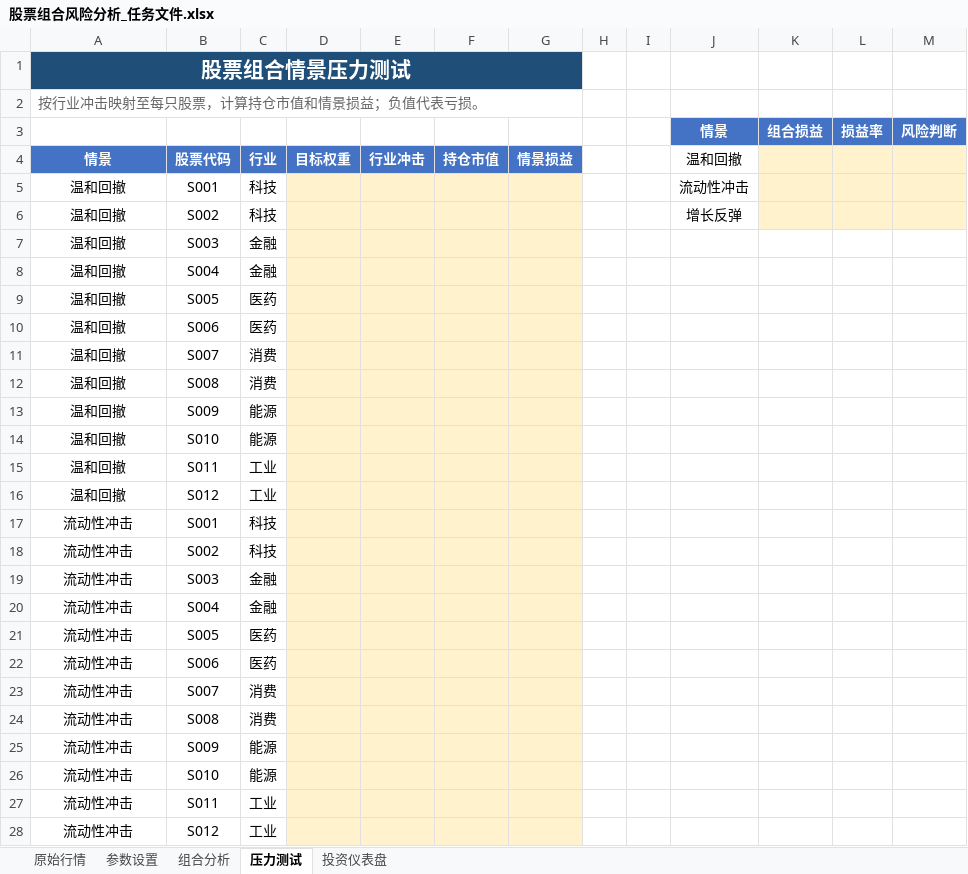
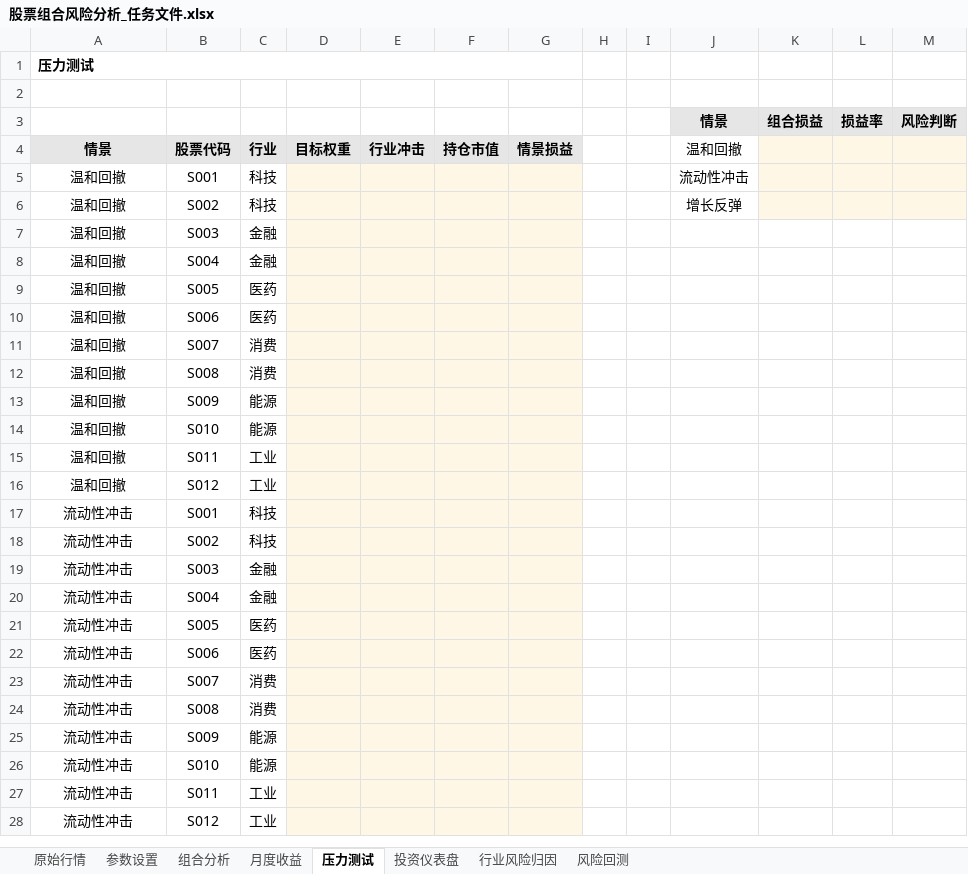
Before and after one commit to Tang2588/talents-ai-excel-task-196885, an Excel workbook: 股票组合风险分析_任务文件.xlsx, sheet 压力测试, drawn as a sheet; only a part is shown; values as stored, in another font and other column widths than the file's, no borders; conditional formats not drawn; the diff covers the shown part only; the diff names each change by its address in the sheet, - before the commit and + after, or states it on an @@ line.

Commit message:
Round 1 revision: neutral styling, unified task/answer formats, add missing sheets, rubric rebalance plan

```diff
--- a/股票组合风险分析_任务文件.xlsx (sheet 压力测试)
+++ b/股票组合风险分析_任务文件.xlsx (sheet 压力测试)
+sheet tab: 月度收益
+sheet tab: 行业风险归因
+sheet tab: 风险回测
-A1: 股票组合情景压力测试
+A1: 压力测试
-A1:G1 fill: #1F4E78
+A1:G1 fill: none
@@ A1 text colour: #FFFFFF → black, text size: smaller, alignment: center → left @@
-A2: 按行业冲击映射至每只股票，计算持仓市值和情景损益；负值代表亏损。
+A2: (empty)
-A2:G2 merged
@@ J3:M3 fill: #4472C4 → #E7E6E6, text colour: #FFFFFF → black @@
@@ A4:G4 fill: #4472C4 → #E7E6E6, text colour: #FFFFFF → black @@
-K4:M6 fill: #FFF2CC
+K4:M6 fill: #FFF7E6
-D5:G28 fill: #FFF2CC
+D5:G28 fill: #FFF7E6
```
Also changed, not shown: cell formats elsewhere in this sheet, sheet 组合分析, sheet 参数设置, sheet 原始行情, sheet 投资仪表盘, 股票组合风险分析_参考答案.xlsx, 4 other files.
